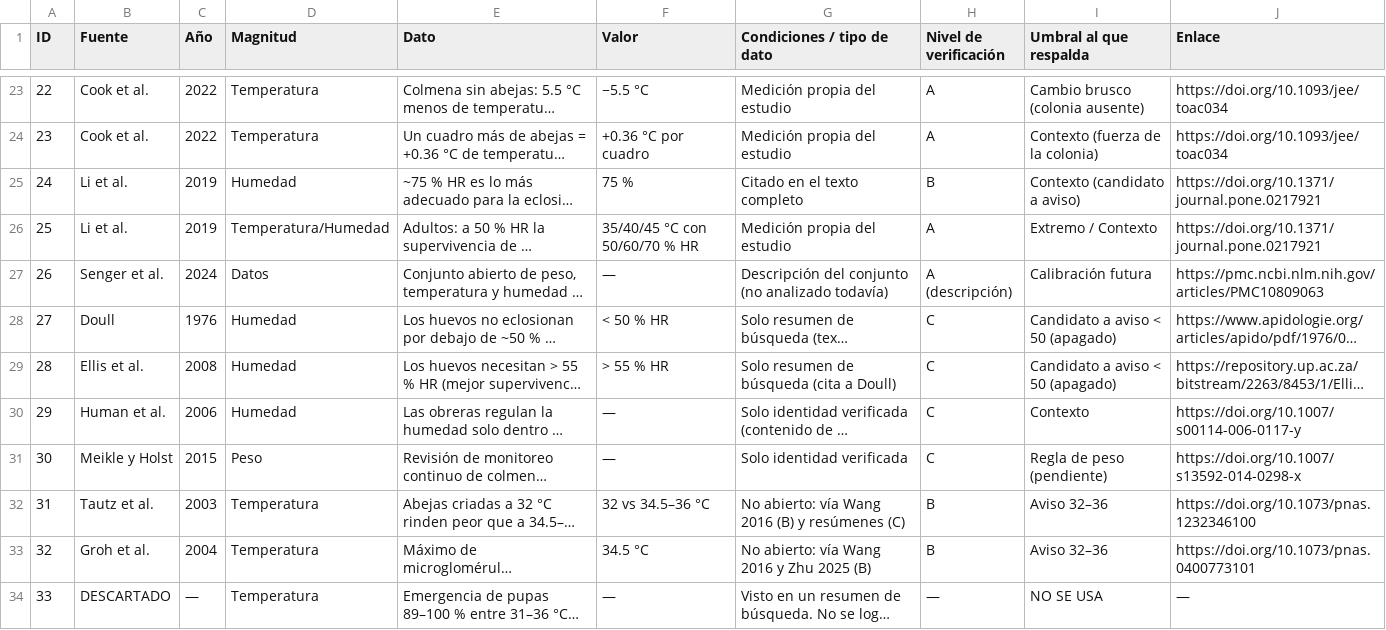
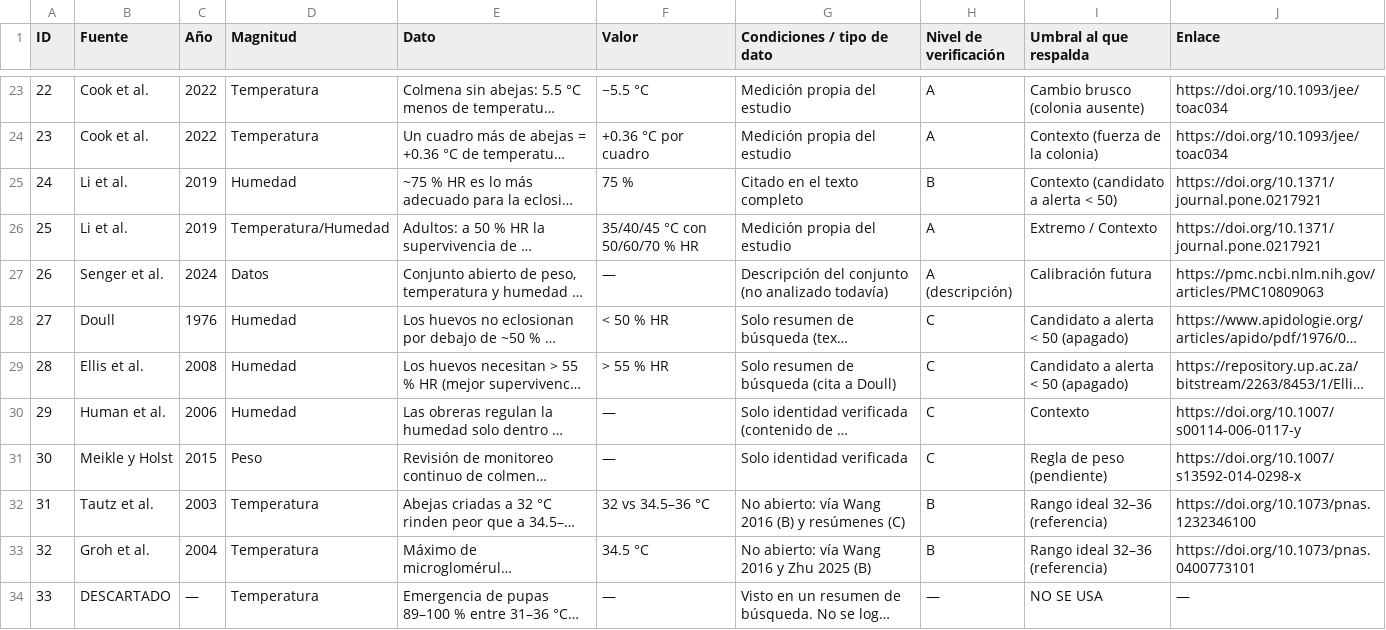
Before and after one commit to MarkG777/AbejaNet, a CSV file: docs/umbrales_evidencia.csv, drawn as a sheet; only a part is shown, gaps mark what is left out; long unchanged cells end in …; the diff covers the shown part only; the diff names each change by its address in the sheet, - before the commit and + after, or states it on an @@ line.

```diff
--- a/docs/umbrales_evidencia.csv
+++ b/docs/umbrales_evidencia.csv
-I25 (Umbral al que respalda): Contexto (candidato a aviso)
+I25 (Umbral al que respalda): Contexto (candidato a alerta < 50)
-I28:I29 (Umbral al que respalda): Candidato a aviso < 50 (apagado)
+I28:I29 (Umbral al que respalda): Candidato a alerta < 50 (apagado)
-I32:I33 (Umbral al que respalda): Aviso 32–36
+I32:I33 (Umbral al que respalda): Rango ideal 32–36 (referencia)
```
Also changed, not shown: 8 edited cells elsewhere in this file, 7 other files.
